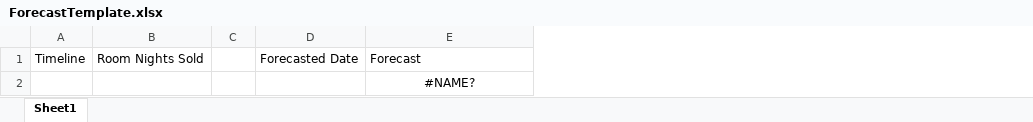
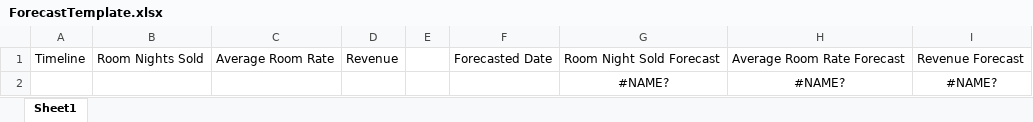
Before and after one commit to seans888/Forecast-Module-2, an Excel workbook: Prototype/PHPSCRIPTS/JASON/ForecastTemplate.xlsx, sheet Sheet1, drawn as a sheet; values as stored, in another font and other column widths than the file's, no borders; addresses are those after the commit; the diff names each change by its address in the sheet, - before the commit and + after, or states it on an @@ line.

Commit message:
Added arr and rev to ForecastTemplate

```diff
--- a/Prototype/PHPSCRIPTS/JASON/ForecastTemplate.xlsx (sheet Sheet1)
+++ b/Prototype/PHPSCRIPTS/JASON/ForecastTemplate.xlsx (sheet Sheet1)
+column C, row 1: Average Room Rate
+column D, row 1: Revenue
+column H, rows 1-2: Average Room Rate Forecast | #NAME?
+column I, rows 1-2: Revenue Forecast | #NAME?
-G1: Forecast
+G1: Room Night Sold Forecast
```
Also changed, not shown: formulas that keep their value, Prototype/PHPSCRIPTS/JASON/ForecastResult2017.xlsx, 1 other file.
